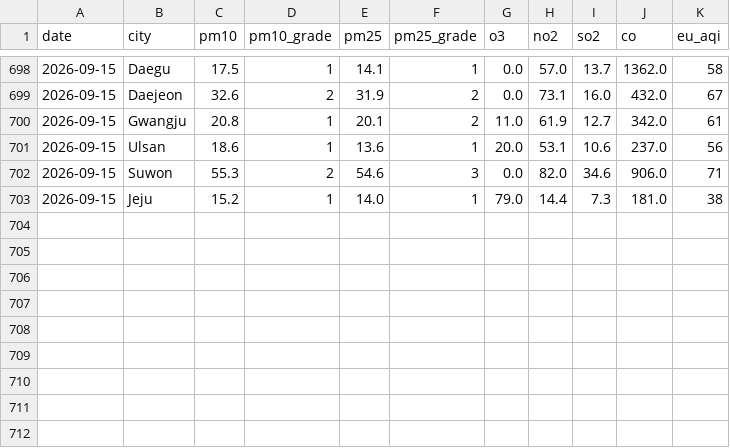
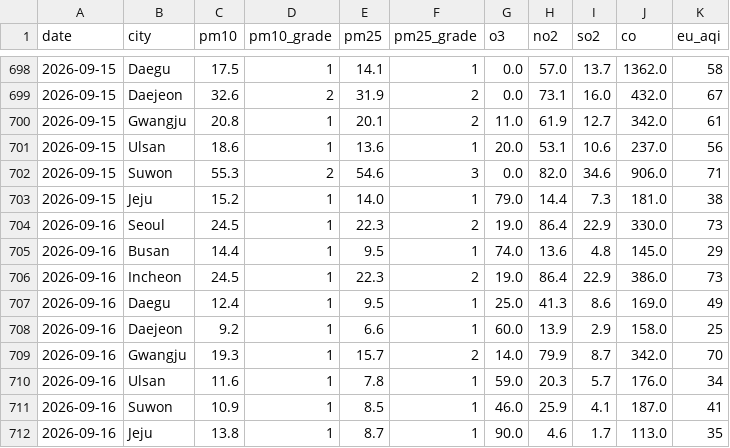
Before and after one commit to icedo724/data_collection, a CSV file: data/environment/air_quality.csv, drawn as a sheet; only a part is shown, gaps mark what is left out; the diff names each change by its address in the sheet, - before the commit and + after, or states it on an @@ line.

```diff
--- a/data/environment/air_quality.csv
+++ b/data/environment/air_quality.csv
+row 704: 2026-09-16 | Seoul | 24.5 | 1 | 22.3 | 2 | 19.0 | 86.4 | 22.9 | 330.0 | 73
+row 705: 2026-09-16 | Busan | 14.4 | 1 | 9.5 | 1 | 74.0 | 13.6 | 4.8 | 145.0 | 29
+row 706: 2026-09-16 | Incheon | 24.5 | 1 | 22.3 | 2 | 19.0 | 86.4 | 22.9 | 386.0 | 73
+row 707: 2026-09-16 | Daegu | 12.4 | 1 | 9.5 | 1 | 25.0 | 41.3 | 8.6 | 169.0 | 49
+row 708: 2026-09-16 | Daejeon | 9.2 | 1 | 6.6 | 1 | 60.0 | 13.9 | 2.9 | 158.0 | 25
+row 709: 2026-09-16 | Gwangju | 19.3 | 1 | 15.7 | 2 | 14.0 | 79.9 | 8.7 | 342.0 | 70
+row 710: 2026-09-16 | Ulsan | 11.6 | 1 | 7.8 | 1 | 59.0 | 20.3 | 5.7 | 176.0 | 34
+row 711: 2026-09-16 | Suwon | 10.9 | 1 | 8.5 | 1 | 46.0 | 25.9 | 4.1 | 187.0 | 41
+row 712: 2026-09-16 | Jeju | 13.8 | 1 | 8.7 | 1 | 90.0 | 4.6 | 1.7 | 113.0 | 35
```
Also changed, not shown: data/environment/earthquakes.csv, data/environment/weather.csv, 7 other files.
